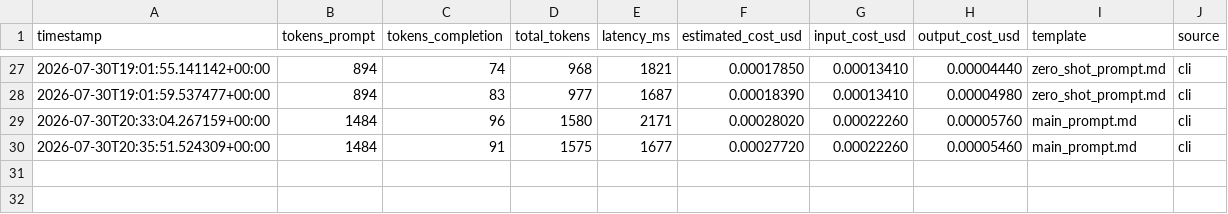
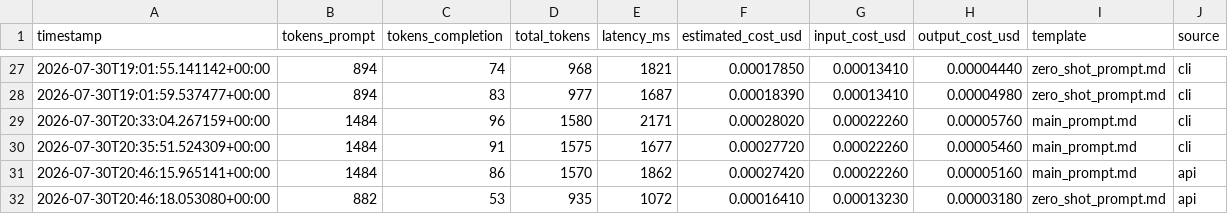
Before and after one commit to pabloler21/support-json, a CSV file: metrics/metrics.csv, drawn as a sheet; only a part is shown, gaps mark what is left out; the diff names each change by its address in the sheet, - before the commit and + after, or states it on an @@ line.

```diff
--- a/metrics/metrics.csv
+++ b/metrics/metrics.csv
+row 31: 2026-07-30T20:46:15.965141+00:00 | 1484 | 86 | 1570 | 1862 | 0.00027420 | 0.00022260 | 0.00005160 | main_prompt.md | api
+row 32: 2026-07-30T20:46:18.053080+00:00 | 882 | 53 | 935 | 1072 | 0.00016410 | 0.00013230 | 0.00003180 | zero_shot_prompt.md | api
```
Also changed, not shown: metrics/safety_log.csv, 5 other files.
